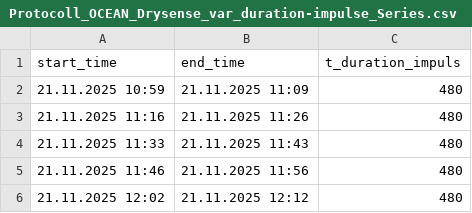
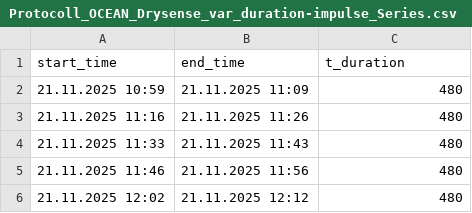
Before and after one commit to NilsTettschlag/drysense-2025_2026, a CSV file: data/OCEAN/protocoll_series/Protocoll_OCEAN_Drysense_var_duration-impulse_Series.csv, drawn as a sheet; only a part is shown.

Commit message:
Cahnge m_data: add protocoll data to datarecorder data

```diff
--- a/data/OCEAN/protocoll_series/Protocoll_OCEAN_Drysense_var_duration-impulse_Series.csv
+++ b/data/OCEAN/protocoll_series/Protocoll_OCEAN_Drysense_var_duration-impulse_Series.csv
@@ -1,2 +1,2 @@
-start_time;end_time;t_duration_impuls
+start_time;end_time;t_duration
 21.11.2025 10:59;21.11.2025 11:09;480
```
Also changed, not shown: 8 other files.
